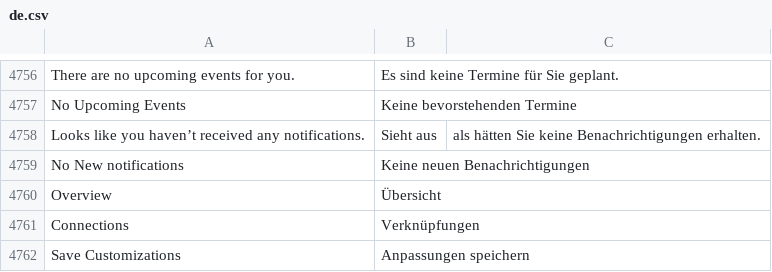
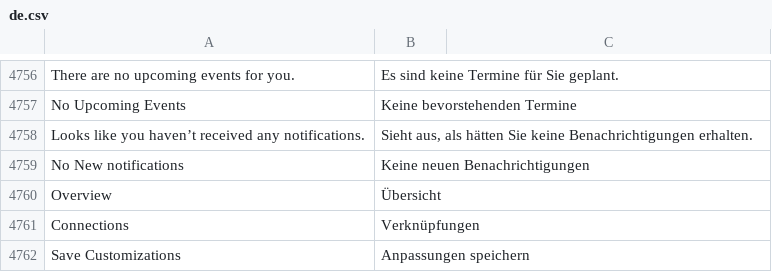
Before and after one commit to Dinext-pro/dinext_platform, a CSV file: frappe/translations/de.csv, drawn as a sheet; only a part is shown, gaps mark what is left out.

Commit message:
fix: escape ,
(cherry picked from commit c5963b5b7c5c3e245ce6a9cf930c1794e01d85e0)

```diff
--- a/frappe/translations/de.csv
+++ b/frappe/translations/de.csv
@@ -4757,3 +4757,3 @@ There are no upcoming events for you.,Es sind keine Termine für Sie geplant.,
 No Upcoming Events,Keine bevorstehenden Termine,
-Looks like you haven’t received any notifications.,Sieht aus, als hätten Sie keine Benachrichtigungen erhalten.,
+"Looks like you haven’t received any notifications.","Sieht aus, als hätten Sie keine Benachrichtigungen erhalten.",
 No New notifications,Keine neuen Benachrichtigungen,
```
